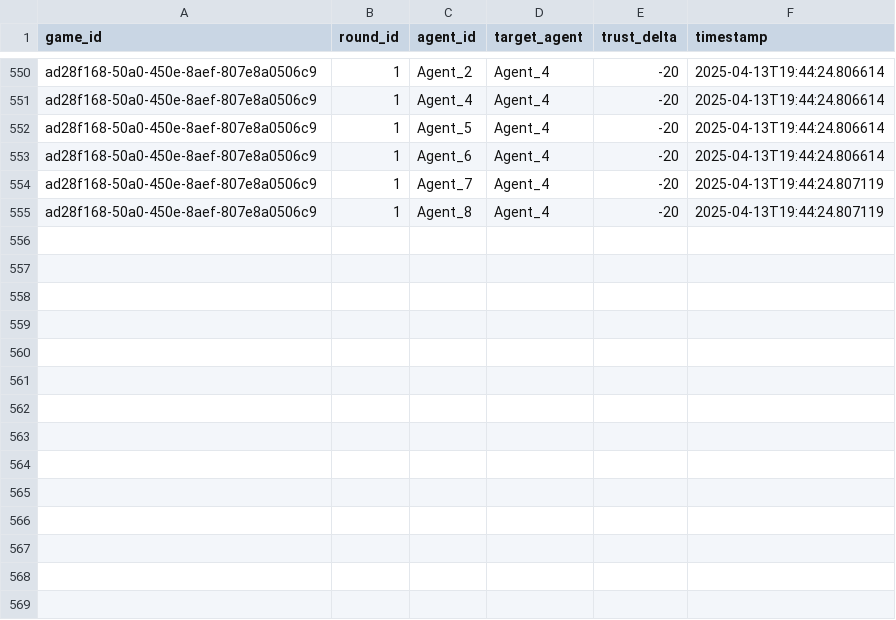
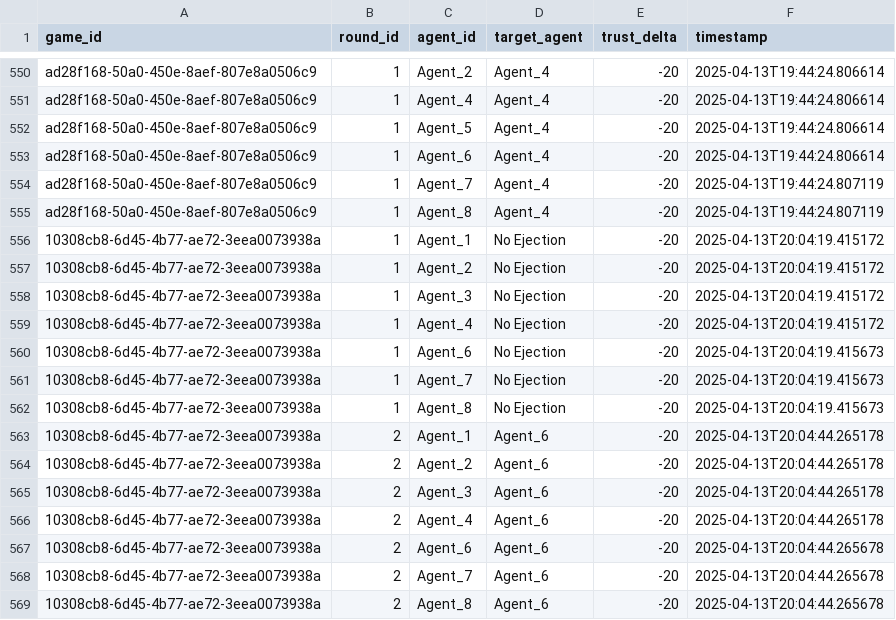
Before and after one commit to Kevingkurian/agents-among-us, a CSV file: data/database/dim_trust.csv, drawn as a sheet; only a part is shown, gaps mark what is left out; the diff names each change by its address in the sheet, - before the commit and + after, or states it on an @@ line.

```diff
--- a/data/database/dim_trust.csv
+++ b/data/database/dim_trust.csv
+row 556: 10308cb8-6d45-4b77-ae72-3eea0073938a | 1 | Agent_1 | No Ejection | -20 | 2025-04-13T20:04:19.415172
+row 557: 10308cb8-6d45-4b77-ae72-3eea0073938a | 1 | Agent_2 | No Ejection | -20 | 2025-04-13T20:04:19.415172
+row 558: 10308cb8-6d45-4b77-ae72-3eea0073938a | 1 | Agent_3 | No Ejection | -20 | 2025-04-13T20:04:19.415172
+row 559: 10308cb8-6d45-4b77-ae72-3eea0073938a | 1 | Agent_4 | No Ejection | -20 | 2025-04-13T20:04:19.415172
+row 560: 10308cb8-6d45-4b77-ae72-3eea0073938a | 1 | Agent_6 | No Ejection | -20 | 2025-04-13T20:04:19.415673
+row 561: 10308cb8-6d45-4b77-ae72-3eea0073938a | 1 | Agent_7 | No Ejection | -20 | 2025-04-13T20:04:19.415673
+row 562: 10308cb8-6d45-4b77-ae72-3eea0073938a | 1 | Agent_8 | No Ejection | -20 | 2025-04-13T20:04:19.415673
+row 563: 10308cb8-6d45-4b77-ae72-3eea0073938a | 2 | Agent_1 | Agent_6 | -20 | 2025-04-13T20:04:44.265178
+row 564: 10308cb8-6d45-4b77-ae72-3eea0073938a | 2 | Agent_2 | Agent_6 | -20 | 2025-04-13T20:04:44.265178
+row 565: 10308cb8-6d45-4b77-ae72-3eea0073938a | 2 | Agent_3 | Agent_6 | -20 | 2025-04-13T20:04:44.265178
+row 566: 10308cb8-6d45-4b77-ae72-3eea0073938a | 2 | Agent_4 | Agent_6 | -20 | 2025-04-13T20:04:44.265178
+row 567: 10308cb8-6d45-4b77-ae72-3eea0073938a | 2 | Agent_6 | Agent_6 | -20 | 2025-04-13T20:04:44.265678
+row 568: 10308cb8-6d45-4b77-ae72-3eea0073938a | 2 | Agent_7 | Agent_6 | -20 | 2025-04-13T20:04:44.265678
+row 569: 10308cb8-6d45-4b77-ae72-3eea0073938a | 2 | Agent_8 | Agent_6 | -20 | 2025-04-13T20:04:44.265678
```
Also changed, not shown: data/database/dim_consensus.csv, data/database/dim_reflection.csv, 9 other files.
